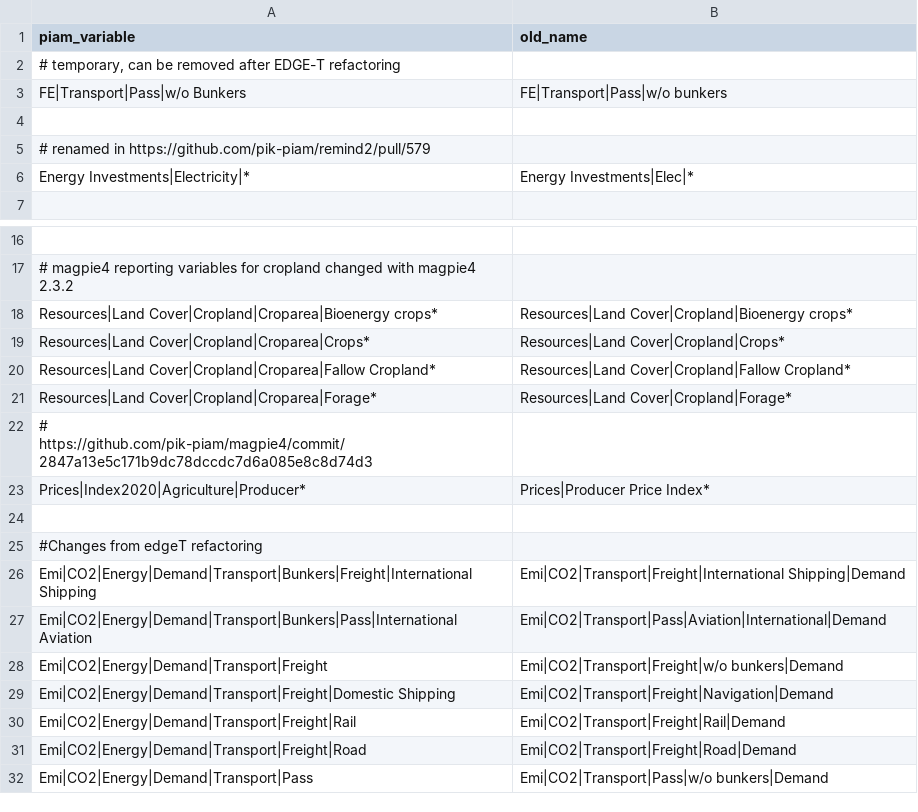
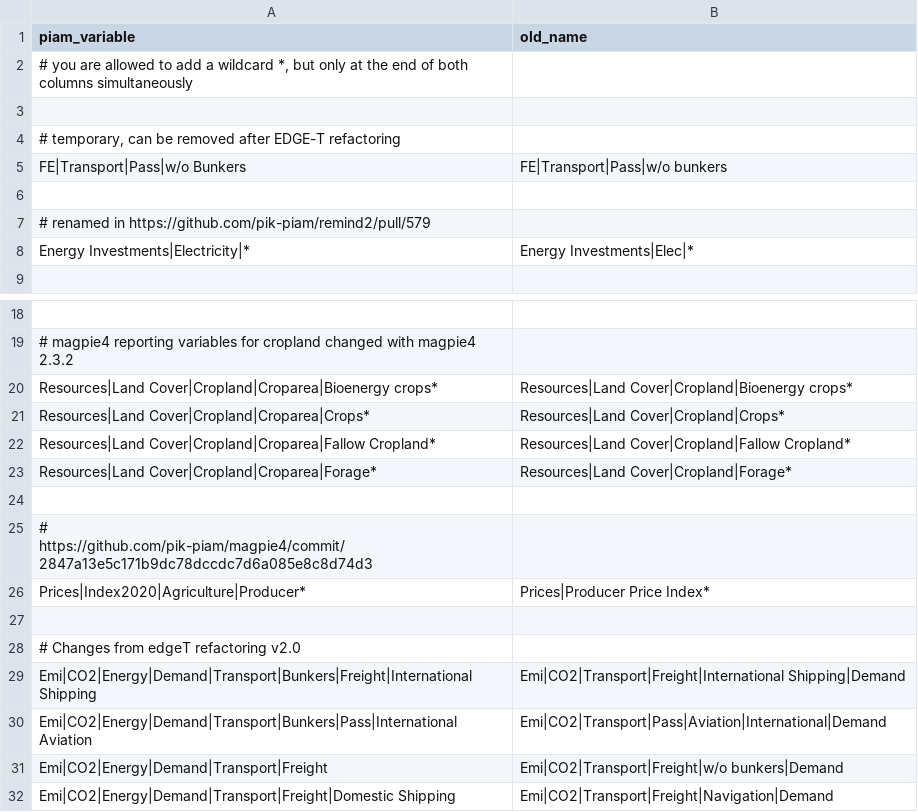
Before and after one commit to tonnrueter/piamInterfaces, a CSV file: inst/renamed_piam_variables.csv, drawn as a sheet; only a part is shown, gaps mark what is left out; the shorter side is filled out with more unchanged rows; addresses are those after the commit; the diff names each change by its address in the sheet, - before the commit and + after, or states it on an @@ line.

Commit message:
cleanup, lintr, add test on wildcard matching

```diff
--- a/inst/renamed_piam_variables.csv
+++ b/inst/renamed_piam_variables.csv
+row 2: # you are allowed to add a wildcard *, but only at the end of both columns simultaneously
+row 3: (empty)
+row 24: (empty)
-A28 (piam_variable): #Changes from edgeT refactoring
+A28 (piam_variable): # Changes from edgeT refactoring v2.0
```
Also changed, not shown: 3 other files.
